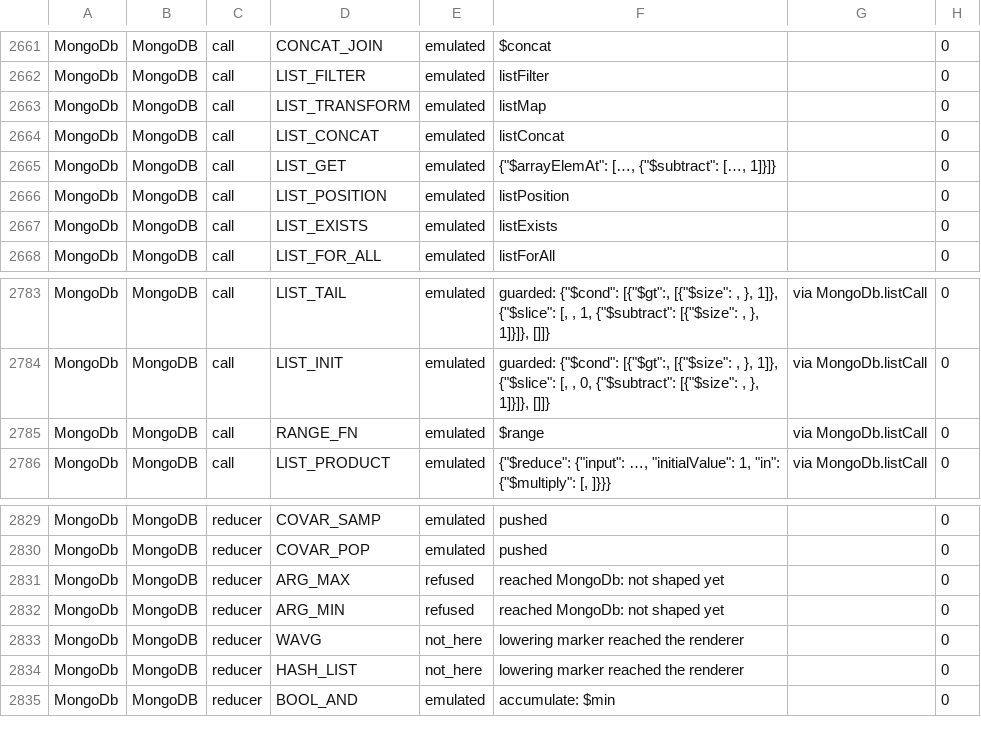
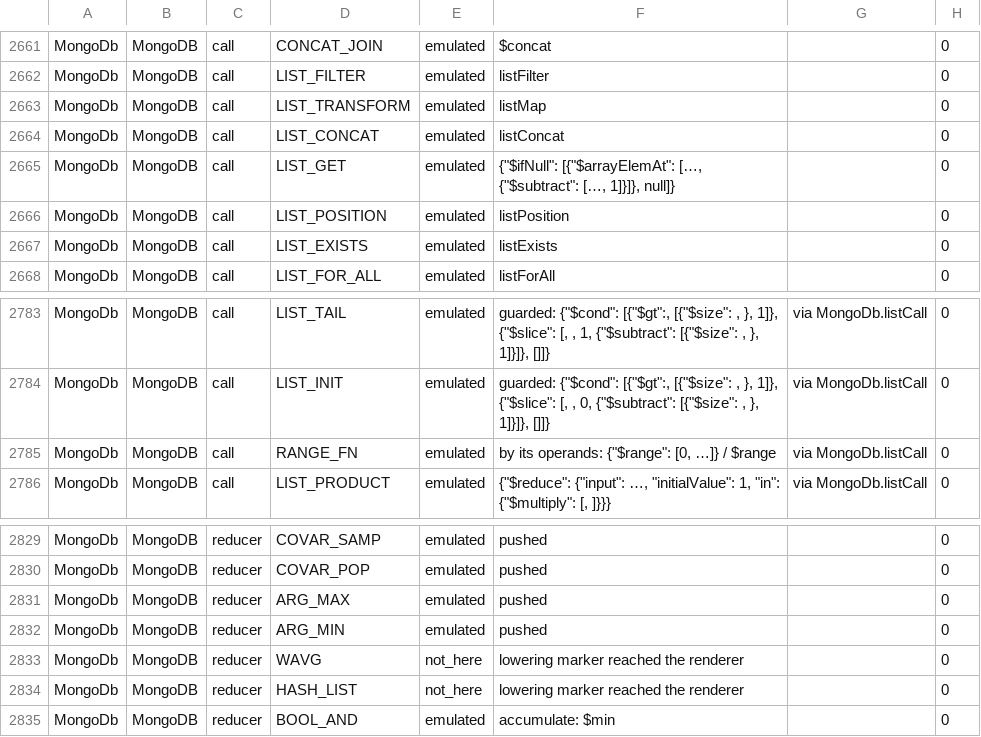
Before and after one commit to kevin-m-knight-gs/legend-lite, a TSV file: docs/dialect-capability/matrix.tsv, drawn as a sheet; only a part is shown, gaps mark what is left out.

```diff
--- a/docs/dialect-capability/matrix.tsv
+++ b/docs/dialect-capability/matrix.tsv
@@ -2664,3 +2664,3 @@ MongoDb	MongoDB	call	LIST_TRANSFORM	emulated	listMap		0
 MongoDb	MongoDB	call	LIST_CONCAT	emulated	listConcat		0
-MongoDb	MongoDB	call	LIST_GET	emulated	{"$arrayElemAt": […, {"$subtract": […, 1]}]}		0
+MongoDb	MongoDB	call	LIST_GET	emulated	{"$ifNull": [{"$arrayElemAt": […, {"$subtract": […, 1]}]}, null]}		0
 MongoDb	MongoDB	call	LIST_POSITION	emulated	listPosition		0
@@ -2784,3 +2784,3 @@ MongoDb	MongoDB	call	LIST_TAIL	emulated	guarded: {"$cond": [{"$gt":,  [{"$size":
 MongoDb	MongoDB	call	LIST_INIT	emulated	guarded: {"$cond": [{"$gt":,  [{"$size": , }, 1]}, {"$slice": [, , 0, {"$subtract": [{"$size": , }, 1]}]}, []]}	via MongoDb.listCall	0
-MongoDb	MongoDB	call	RANGE_FN	emulated	$range	via MongoDb.listCall	0
+MongoDb	MongoDB	call	RANGE_FN	emulated	by its operands: {"$range": [0, …]} / $range	via MongoDb.listCall	0
 MongoDb	MongoDB	call	LIST_PRODUCT	emulated	{"$reduce": {"input": …, "initialValue": 1, "in": {"$multiply": [, ]}}}	via MongoDb.listCall	0
@@ -2830,4 +2830,4 @@ MongoDb	MongoDB	reducer	COVAR_SAMP	emulated	pushed		0
 MongoDb	MongoDB	reducer	COVAR_POP	emulated	pushed		0
-MongoDb	MongoDB	reducer	ARG_MAX	refused	reached MongoDb: not shaped yet		0
-MongoDb	MongoDB	reducer	ARG_MIN	refused	reached MongoDb: not shaped yet		0
+MongoDb	MongoDB	reducer	ARG_MAX	emulated	pushed		0
+MongoDb	MongoDB	reducer	ARG_MIN	emulated	pushed		0
 MongoDb	MongoDB	reducer	WAVG	not_here	lowering marker reached the renderer		0
```
Also changed, not shown: 16 other files.
